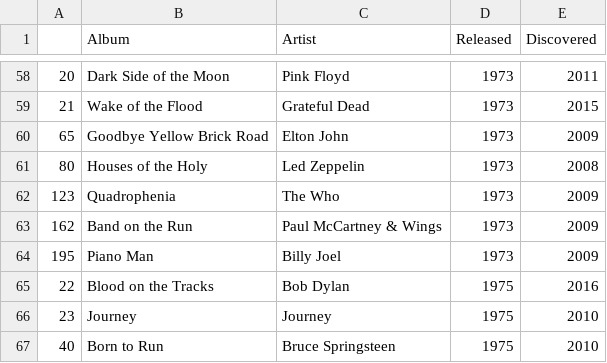
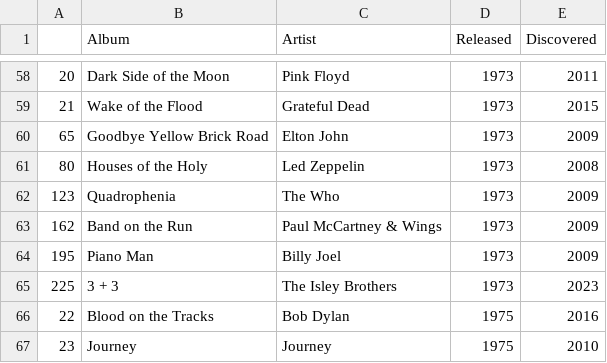
Before and after one commit to ryanvanmanen/Album-Plot, a CSV file: ordered_albums.csv, drawn as a sheet; only a part is shown, gaps mark what is left out; the shorter side is filled out with more unchanged rows.

Commit message:
Add Isley Brothers

```diff
--- a/ordered_albums.csv
+++ b/ordered_albums.csv
@@ -64,2 +64,3 @@
 "195","Piano Man","Billy Joel",1973,2009
+"225","3 + 3","The Isley Brothers",1973,2023
 "22","Blood on the Tracks","Bob Dylan",1975,2016
```
Also changed, not shown: Album_Data.csv, 3 other files.
